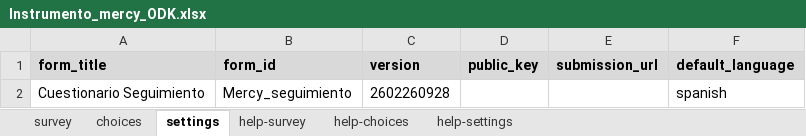
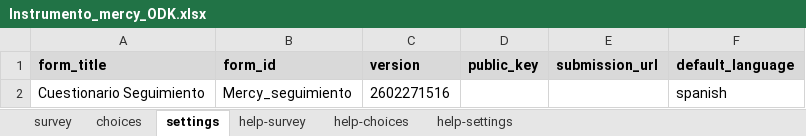
Before and after one commit to julianlopces/Campo-Mercy, an Excel workbook: raw_data/Instrumento_mercy_ODK.xlsx, sheet settings, drawn as a sheet; values as stored, in another font and other column widths than the file's, no borders; the diff names each change by its address in the sheet, - before the commit and + after, or states it on an @@ line.

```diff
--- a/raw_data/Instrumento_mercy_ODK.xlsx (sheet settings)
+++ b/raw_data/Instrumento_mercy_ODK.xlsx (sheet settings)
-C2 (version): 2602260928
+C2 (version): 2602271516
```
Also changed, not shown: sheet survey, formulas that keep their value.
